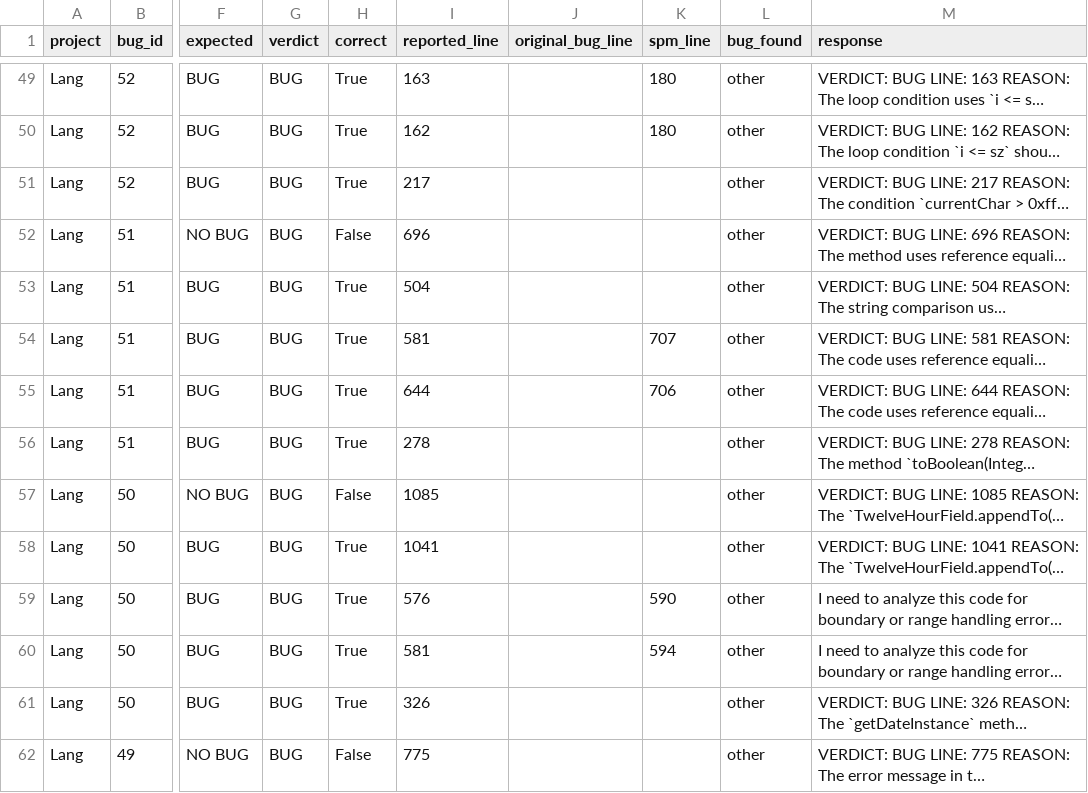
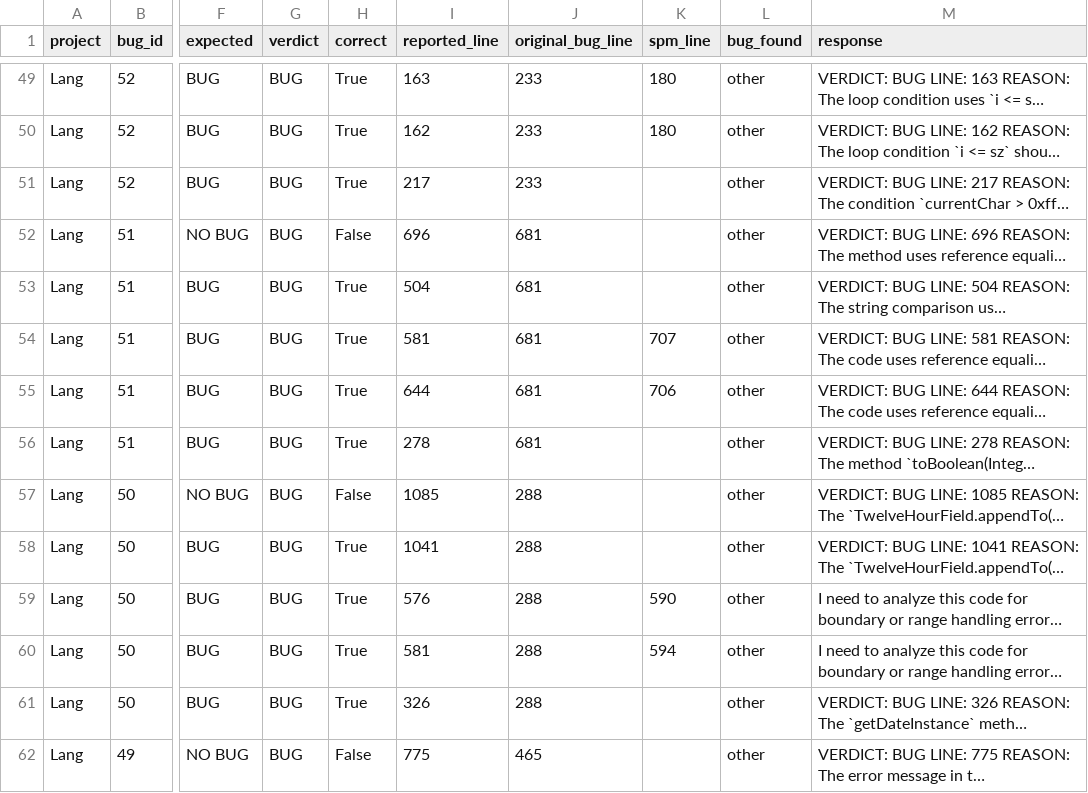
Before and after one commit to sanjana-ghanta/LLM-Bug-Study, a CSV file: results/java/results_v3_lang.csv, drawn as a sheet; only a part is shown, gaps mark what is left out; long unchanged cells end in …; the diff covers the shown part only; the diff names each change by its address in the sheet, - before the commit and + after, or states it on an @@ line.

Commit message:
Add Experiment 4 writeup and backfill original_bug_line in v3 results

```diff
--- a/results/java/results_v3_lang.csv
+++ b/results/java/results_v3_lang.csv
-J49:J51 (original_bug_line): (empty)
+J49:J51 (original_bug_line): 233
-J52:J56 (original_bug_line): (empty)
+J52:J56 (original_bug_line): 681
-J57:J61 (original_bug_line): (empty)
+J57:J61 (original_bug_line): 288
-J62 (original_bug_line): (empty)
+J62 (original_bug_line): 465
```
Also changed, not shown: 176 edited cells elsewhere in this file, 1 other file.
